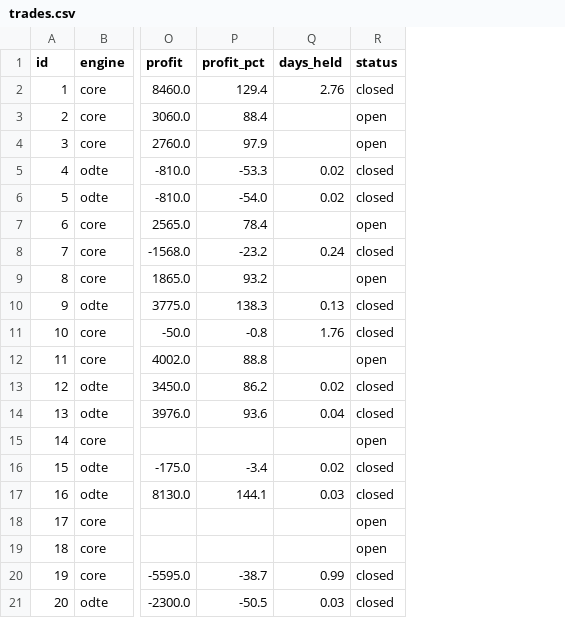
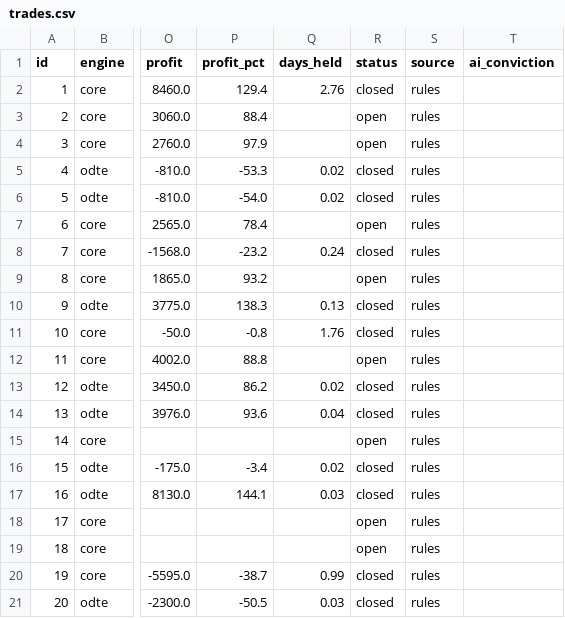
Before and after one commit to jones-benjam/alpaca-options-bot, a CSV file: memory/trades.csv, drawn as a sheet; only a part is shown, gaps mark what is left out; the diff names each change by its address in the sheet, - before the commit and + after, or states it on an @@ line.

Commit message:
Mac mini: daily record and trader diary, 2026-11-18

```diff
--- a/memory/trades.csv
+++ b/memory/trades.csv
+column S (source), rows 2-21: all rules
+column T (ai_conviction), empty
```
Also changed, not shown: memory/news.csv, memory/shadow_scores.csv, 3 other files.
